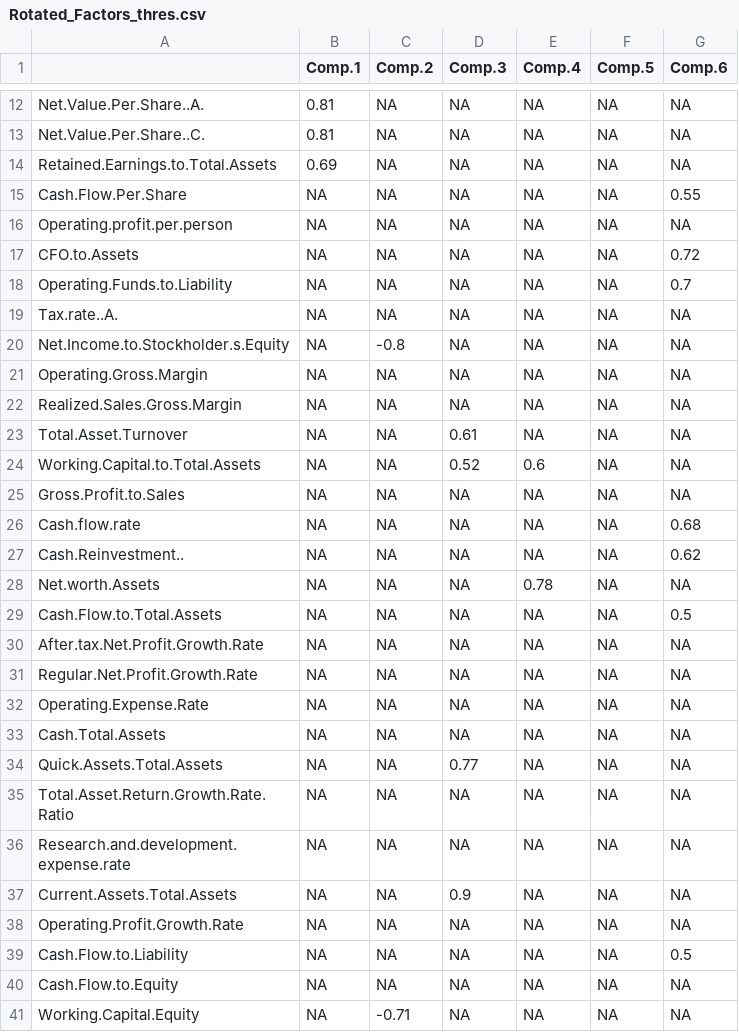
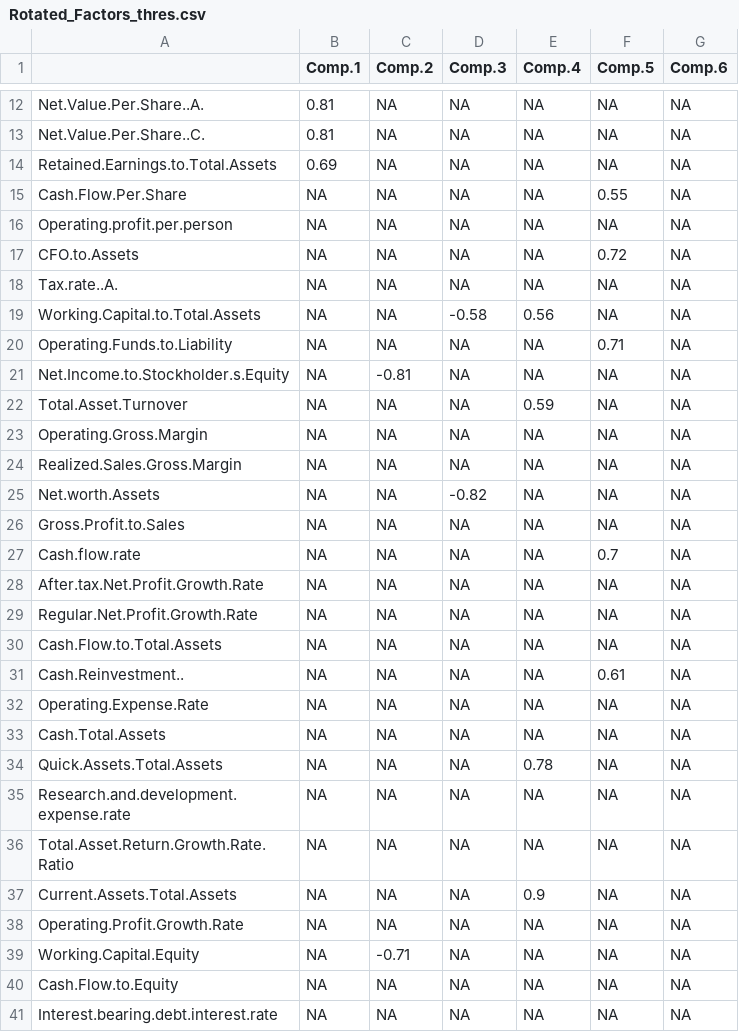
Before and after one commit to CuboidalGoat/INSEADAnalytics, a CSV file: FinalProject/Rotated_Factors_thres.csv, drawn as a sheet; only a part is shown, gaps mark what is left out; the shorter side is filled out with more unchanged rows; the diff covers the shown part only.

```diff
--- a/FinalProject/Rotated_Factors_thres.csv
+++ b/FinalProject/Rotated_Factors_thres.csv
@@ -14,28 +14,27 @@
 "Retained.Earnings.to.Total.Assets",0.69,NA,NA,NA,NA,NA
-"Cash.Flow.Per.Share",NA,NA,NA,NA,NA,0.55
+"Cash.Flow.Per.Share",NA,NA,NA,NA,0.55,NA
 "Operating.profit.per.person",NA,NA,NA,NA,NA,NA
-"CFO.to.Assets",NA,NA,NA,NA,NA,0.72
-"Operating.Funds.to.Liability",NA,NA,NA,NA,NA,0.7
+"CFO.to.Assets",NA,NA,NA,NA,0.72,NA
 "Tax.rate..A.",NA,NA,NA,NA,NA,NA
-"Net.Income.to.Stockholder.s.Equity",NA,-0.8,NA,NA,NA,NA
+"Working.Capital.to.Total.Assets",NA,NA,-0.58,0.56,NA,NA
+"Operating.Funds.to.Liability",NA,NA,NA,NA,0.71,NA
+"Net.Income.to.Stockholder.s.Equity",NA,-0.81,NA,NA,NA,NA
+"Total.Asset.Turnover",NA,NA,NA,0.59,NA,NA
 "Operating.Gross.Margin",NA,NA,NA,NA,NA,NA
 "Realized.Sales.Gross.Margin",NA,NA,NA,NA,NA,NA
-"Total.Asset.Turnover",NA,NA,0.61,NA,NA,NA
-"Working.Capital.to.Total.Assets",NA,NA,0.52,0.6,NA,NA
+"Net.worth.Assets",NA,NA,-0.82,NA,NA,NA
 "Gross.Profit.to.Sales",NA,NA,NA,NA,NA,NA
-"Cash.flow.rate",NA,NA,NA,NA,NA,0.68
-"Cash.Reinvestment..",NA,NA,NA,NA,NA,0.62
-"Net.worth.Assets",NA,NA,NA,0.78,NA,NA
-"Cash.Flow.to.Total.Assets",NA,NA,NA,NA,NA,0.5
+"Cash.flow.rate",NA,NA,NA,NA,0.7,NA
 "After.tax.Net.Profit.Growth.Rate",NA,NA,NA,NA,NA,NA
 "Regular.Net.Profit.Growth.Rate",NA,NA,NA,NA,NA,NA
+"Cash.Flow.to.Total.Assets",NA,NA,NA,NA,NA,NA
+"Cash.Reinvestment..",NA,NA,NA,NA,0.61,NA
 "Operating.Expense.Rate",NA,NA,NA,NA,NA,NA
 "Cash.Total.Assets",NA,NA,NA,NA,NA,NA
-"Quick.Assets.Total.Assets",NA,NA,0.77,NA,NA,NA
+"Quick.Assets.Total.Assets",NA,NA,NA,0.78,NA,NA
+"Research.and.development.expense.rate",NA,NA,NA,NA,NA,NA
 "Total.Asset.Return.Growth.Rate.Ratio",NA,NA,NA,NA,NA,NA
-"Research.and.development.expense.rate",NA,NA,NA,NA,NA,NA
-"Current.Assets.Total.Assets",NA,NA,0.9,NA,NA,NA
+"Current.Assets.Total.Assets",NA,NA,NA,0.9,NA,NA
 "Operating.Profit.Growth.Rate",NA,NA,NA,NA,NA,NA
-"Cash.Flow.to.Liability",NA,NA,NA,NA,NA,0.5
+"Working.Capital.Equity",NA,-0.71,NA,NA,NA,NA
 "Cash.Flow.to.Equity",NA,NA,NA,NA,NA,NA
-"Working.Capital.Equity",NA,-0.71,NA,NA,NA,NA
```
Also changed, not shown: 5 added rows, 2 removed rows, 11 moved rows and 27 edited cells elsewhere in this file, FinalProject/FactorScores.csv, FinalProject/Rotated_Factors.csv, 2 other files.
